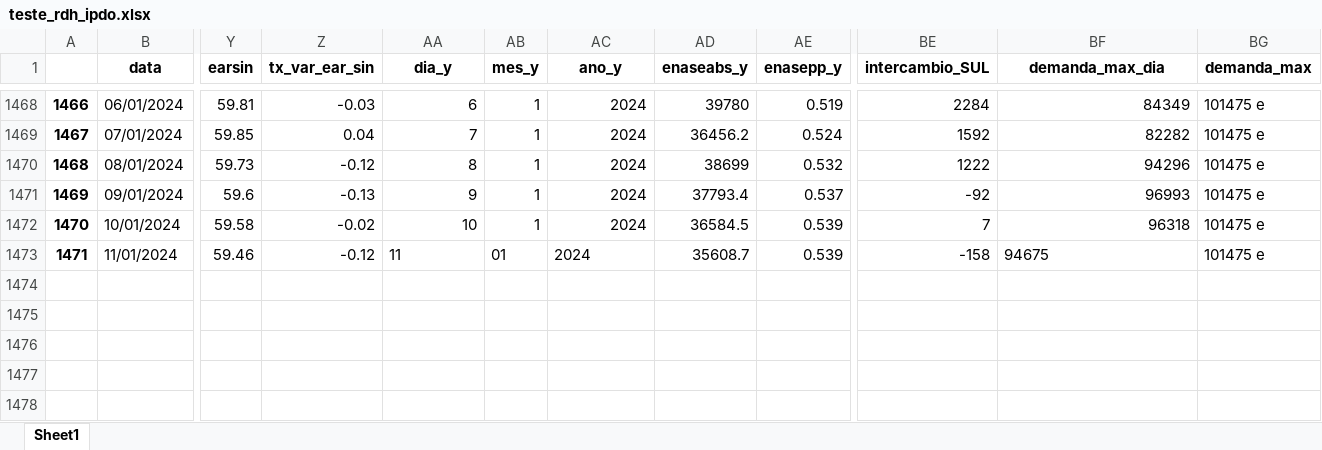
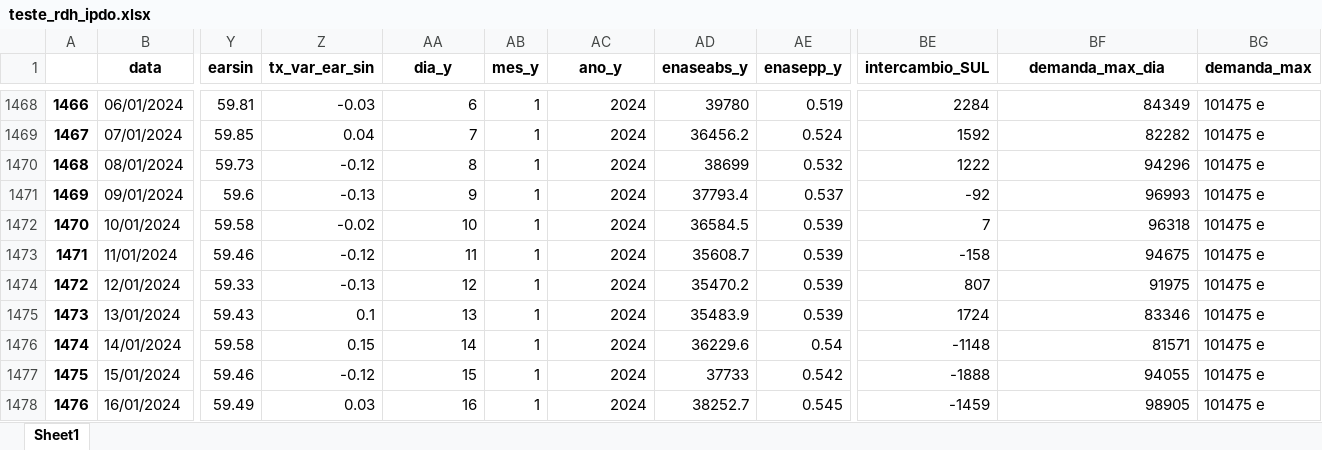
Before and after one commit to bernavice/dashboard_premissas_precos, an Excel workbook: assets/teste_rdh_ipdo.xlsx, sheet Sheet1, drawn as a sheet; only a part is shown, gaps mark what is left out; values as stored, in another font and other column widths than the file's, no borders; rows hold the shown columns only; the diff names each change by its address in the sheet, - before the commit and + after, or states it on an @@ line.

```diff
--- a/assets/teste_rdh_ipdo.xlsx (sheet Sheet1)
+++ b/assets/teste_rdh_ipdo.xlsx (sheet Sheet1)
-AA1473 alignment: left
+AA1473 alignment: right
-AB1473 (mes_y): 01
+AB1473 (mes_y): 1
-AC1473 alignment: left
+AC1473 alignment: right
-BF1473 alignment: left
+BF1473 alignment: right
+row 1474: 1472 | 12/01/2024 | 59.33 | -0.13 | 12 | 1 | 2024 | 35470.2 | 0.539 | 807 | 91975 | 101475 e
+row 1475: 1473 | 13/01/2024 | 59.43 | 0.1 | 13 | 1 | 2024 | 35483.9 | 0.539 | 1724 | 83346 | 101475 e
+row 1476: 1474 | 14/01/2024 | 59.58 | 0.15 | 14 | 1 | 2024 | 36229.6 | 0.54 | -1148 | 81571 | 101475 e
+row 1477: 1475 | 15/01/2024 | 59.46 | -0.12 | 15 | 1 | 2024 | 37733 | 0.542 | -1888 | 94055 | 101475 e
+row 1478: 1476 | 16/01/2024 | 59.49 | 0.03 | 16 | 1 | 2024 | 38252.7 | 0.545 | -1459 | 98905 | 101475 e
```
Also changed, not shown: assets/df_final.xlsx, assets/me3.xlsx, 4 other files.
